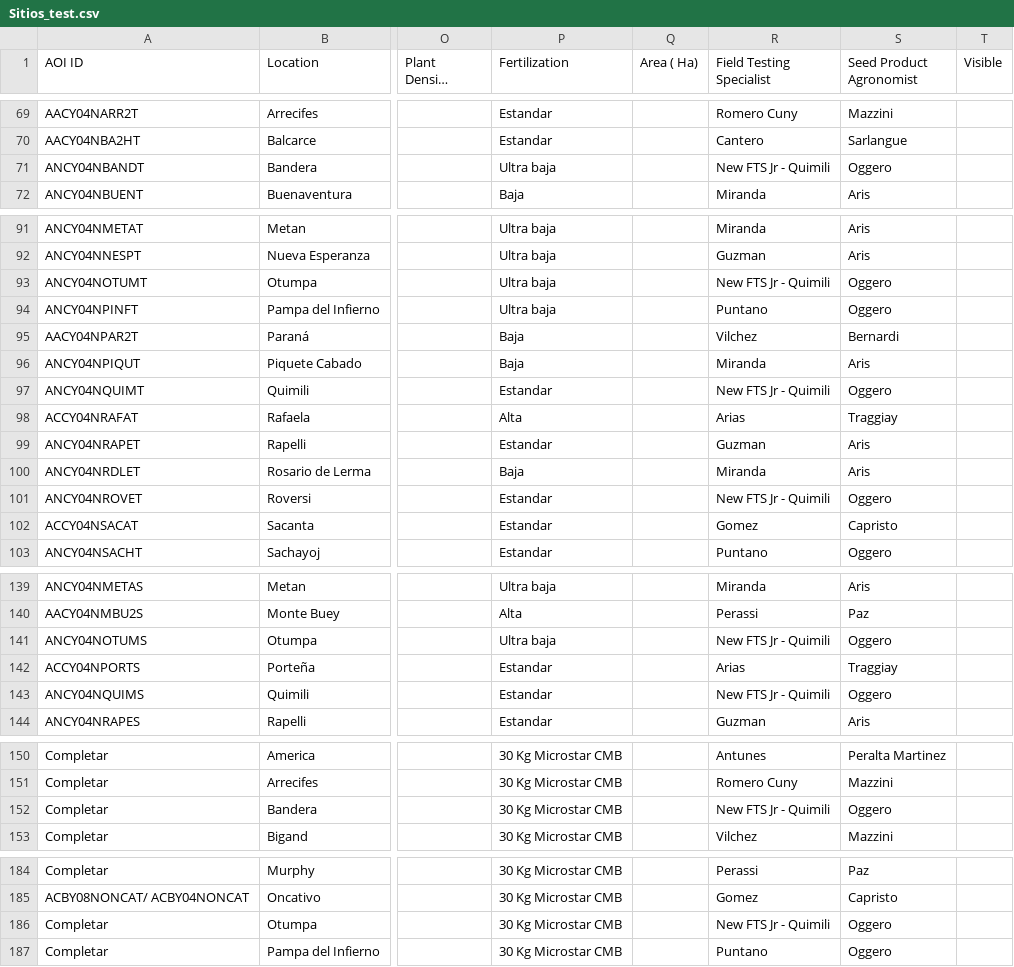
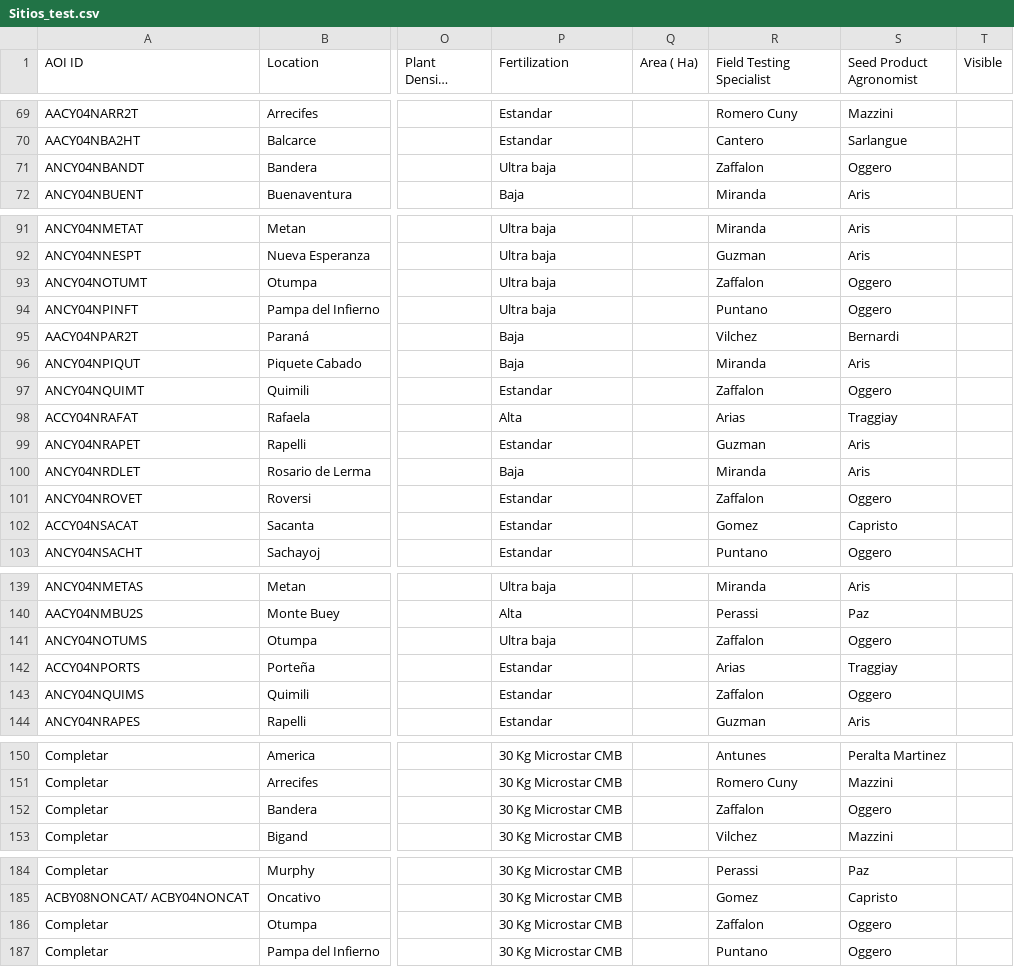
Before and after one commit to LAAR-TESTING-AR/field-trial-platform, a CSV file: Sitios_test.csv, drawn as a sheet; only a part is shown, gaps mark what is left out; long unchanged cells end in …; the diff covers the shown part only; the diff names each change by its address in the sheet, - before the commit and + after, or states it on an @@ line.

Commit message:
Actualizacion automatica de Sitios.csv desde SharePoint

```diff
--- a/Sitios_test.csv
+++ b/Sitios_test.csv
-R71 (Field Testing Specialist): New FTS Jr - Quimili
+R71 (Field Testing Specialist): Zaffalon
-R93 (Field Testing Specialist): New FTS Jr - Quimili
+R93 (Field Testing Specialist): Zaffalon
-R97 (Field Testing Specialist): New FTS Jr - Quimili
+R97 (Field Testing Specialist): Zaffalon
-R101 (Field Testing Specialist): New FTS Jr - Quimili
+R101 (Field Testing Specialist): Zaffalon
-R141 (Field Testing Specialist): New FTS Jr - Quimili
+R141 (Field Testing Specialist): Zaffalon
-R143 (Field Testing Specialist): New FTS Jr - Quimili
+R143 (Field Testing Specialist): Zaffalon
-R152 (Field Testing Specialist): New FTS Jr - Quimili
+R152 (Field Testing Specialist): Zaffalon
-R186 (Field Testing Specialist): New FTS Jr - Quimili
+R186 (Field Testing Specialist): Zaffalon
```
Also changed, not shown: 2 edited cells elsewhere in this file.
